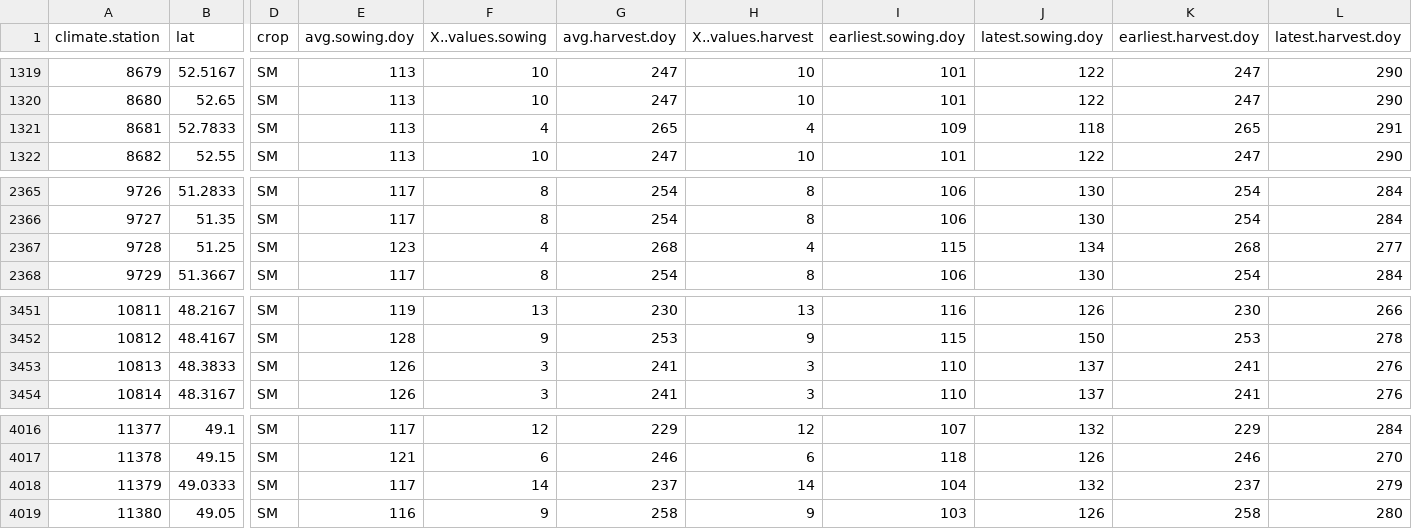
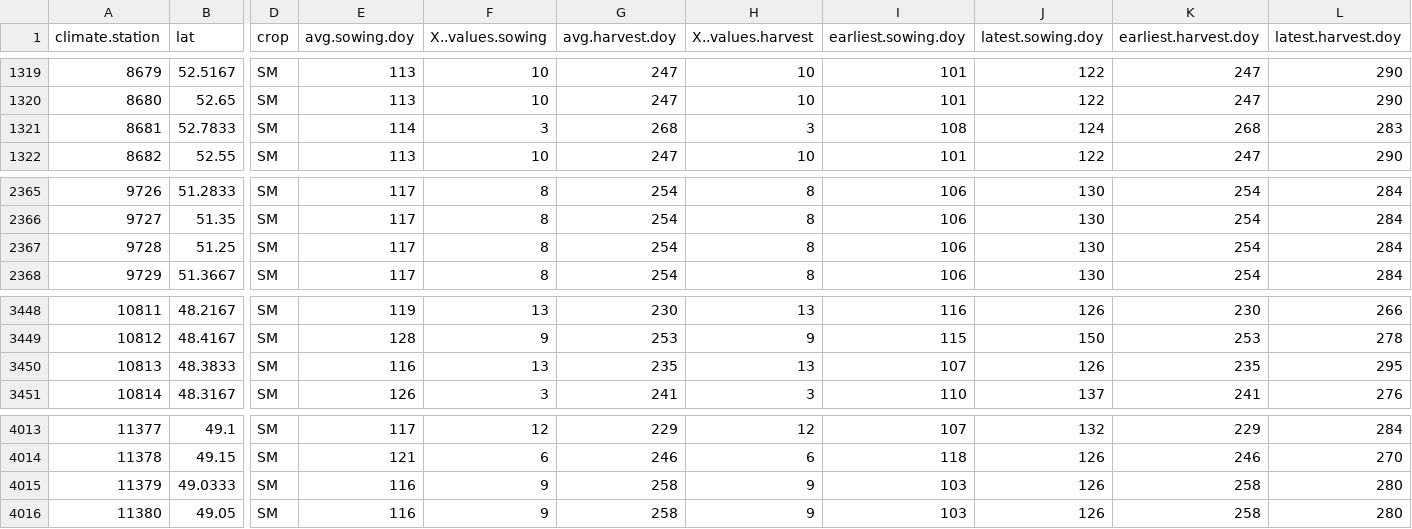
Before and after one commit to zalf-rpm/agora_natura, a CSV file: monica-data/data/projects/monica-germany/ILR_SEED_HARVEST_doys_SM.csv, drawn as a sheet; only a part is shown, gaps mark what is left out; addresses are those after the commit; the diff covers the shown part only; the diff names each change by its address in the sheet, - before the commit and + after, or states it on an @@ line.

```diff
--- a/monica-data/data/projects/monica-germany/ILR_SEED_HARVEST_doys_SM.csv
+++ b/monica-data/data/projects/monica-germany/ILR_SEED_HARVEST_doys_SM.csv
-E1321 (avg.sowing.doy): 113
+E1321 (avg.sowing.doy): 114
-F1321 (X..values.sowing): 4
+F1321 (X..values.sowing): 3
-G1321 (avg.harvest.doy): 265
+G1321 (avg.harvest.doy): 268
-H1321 (X..values.harvest): 4
+H1321 (X..values.harvest): 3
-I1321 (earliest.sowing.doy): 109
+I1321 (earliest.sowing.doy): 108
-J1321 (latest.sowing.doy): 118
+J1321 (latest.sowing.doy): 124
-K1321 (earliest.harvest.doy): 265
+K1321 (earliest.harvest.doy): 268
-L1321 (latest.harvest.doy): 291
+L1321 (latest.harvest.doy): 283
-E2367 (avg.sowing.doy): 123
+E2367 (avg.sowing.doy): 117
-F2367 (X..values.sowing): 4
+F2367 (X..values.sowing): 8
-G2367 (avg.harvest.doy): 268
+G2367 (avg.harvest.doy): 254
-H2367 (X..values.harvest): 4
+H2367 (X..values.harvest): 8
-I2367 (earliest.sowing.doy): 115
+I2367 (earliest.sowing.doy): 106
-J2367 (latest.sowing.doy): 134
+J2367 (latest.sowing.doy): 130
-K2367 (earliest.harvest.doy): 268
+K2367 (earliest.harvest.doy): 254
-L2367 (latest.harvest.doy): 277
+L2367 (latest.harvest.doy): 284
-E3450 (avg.sowing.doy): 126
+E3450 (avg.sowing.doy): 116
-F3450 (X..values.sowing): 3
+F3450 (X..values.sowing): 13
-G3450 (avg.harvest.doy): 241
+G3450 (avg.harvest.doy): 235
-H3450 (X..values.harvest): 3
+H3450 (X..values.harvest): 13
-I3450 (earliest.sowing.doy): 110
+I3450 (earliest.sowing.doy): 107
-J3450 (latest.sowing.doy): 137
+J3450 (latest.sowing.doy): 126
-K3450 (earliest.harvest.doy): 241
+K3450 (earliest.harvest.doy): 235
-L3450 (latest.harvest.doy): 276
+L3450 (latest.harvest.doy): 295
-E4015 (avg.sowing.doy): 117
+E4015 (avg.sowing.doy): 116
-F4015 (X..values.sowing): 14
+F4015 (X..values.sowing): 9
-G4015 (avg.harvest.doy): 237
+G4015 (avg.harvest.doy): 258
-H4015 (X..values.harvest): 14
+H4015 (X..values.harvest): 9
-I4015 (earliest.sowing.doy): 104
+I4015 (earliest.sowing.doy): 103
-J4015 (latest.sowing.doy): 132
+J4015 (latest.sowing.doy): 126
-K4015 (earliest.harvest.doy): 237
+K4015 (earliest.harvest.doy): 258
-L4015 (latest.harvest.doy): 279
+L4015 (latest.harvest.doy): 280
```
Also changed, not shown: 3 removed rows and 76 edited cells elsewhere in this file, monica-data/data/projects/monica-germany/ILR_SEED_HARVEST_doys_WW.csv.
